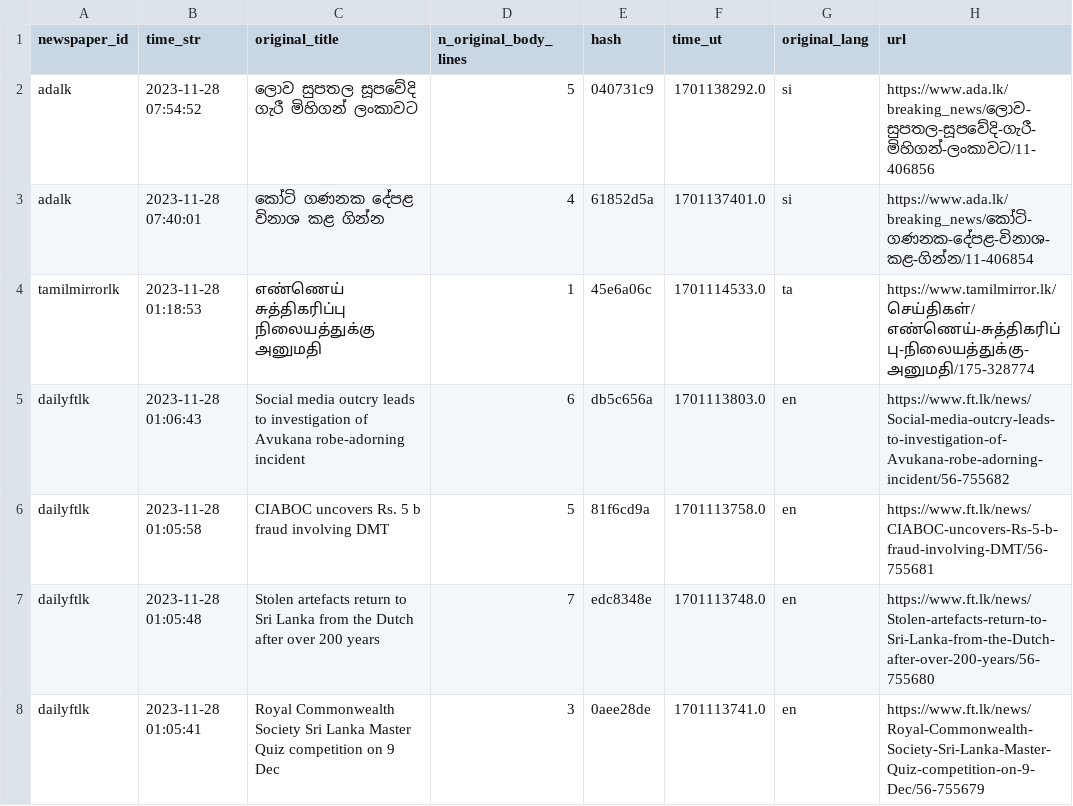
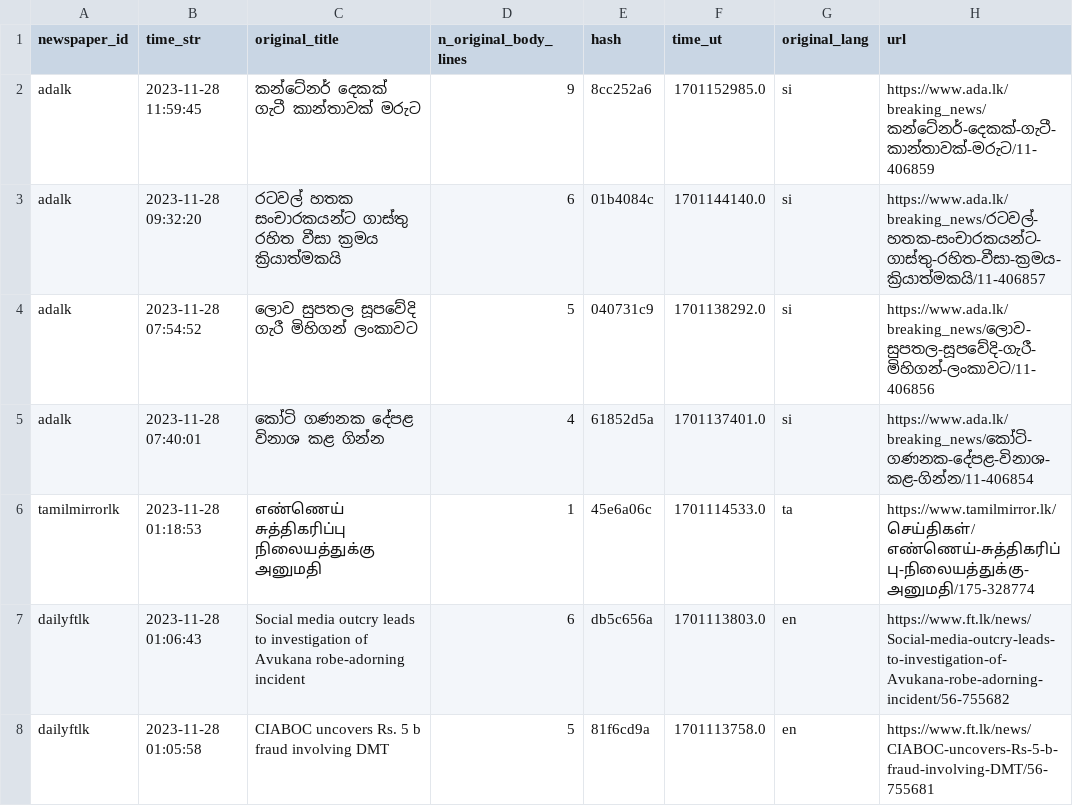
Before and after one commit to nuuuwan/news_lk3_data, a TSV file: reports/summary.tsv, drawn as a sheet; only a part is shown; the shorter side is filled out with more unchanged rows.

Commit message:
Uploaded reports

```diff
--- a/reports/summary.tsv
+++ b/reports/summary.tsv
@@ -1,2 +1,4 @@
 newspaper_id	time_str	original_title	n_original_body_lines	hash	time_ut	original_lang	url
+adalk	2023-11-28 11:59:45	කන්ටේනර් දෙකක් ගැටී කාන්තාවක් මරුට	9	8cc252a6	1701152985.0	si	https://www.ada.lk/breaking_news/කන්ටේනර්-දෙකක්-ගැටී-කාන්තාවක්-මරුට/11-406859
+adalk	2023-11-28 09:32:20	රටවල් හතක සංචාරකයන්ට ගාස්තු රහිත වීසා ක්‍රමය ක්‍රියාත්මකයි	6	01b4084c	1701144140.0	si	https://www.ada.lk/breaking_news/රටවල්-හතක-සංචාරකයන්ට-ගාස්තු-රහිත-වීසා-ක්‍රමය-ක්‍රියාත්මකයි/11-406857
 adalk	2023-11-28 07:54:52	ලොව සුපතල සූපවේදි ගැරී මිහිගන් ලංකාවට	5	040731c9	1701138292.0	si	https://www.ada.lk/breaking_news/ලොව-සුපතල-සූපවේදි-ගැරී-මිහිගන්-ලංකාවට/11-406856
```
Also changed, not shown: 1 other file.
